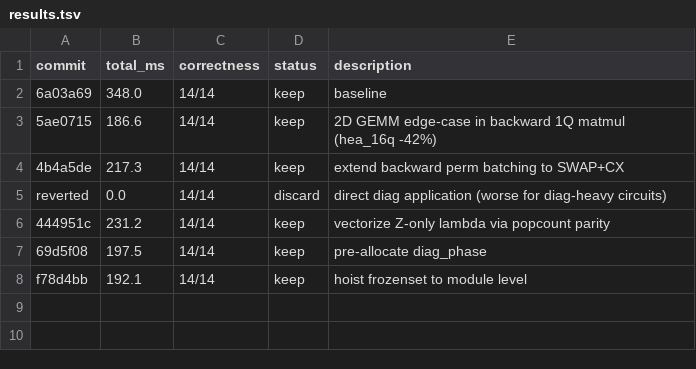
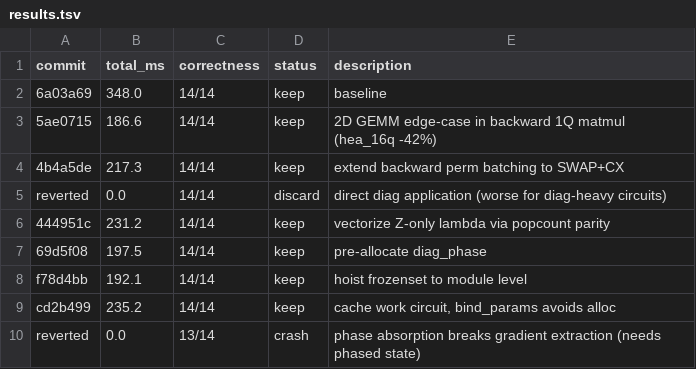
Before and after one commit to jonirajala/tinyqubit, a TSV file: results.tsv, drawn as a sheet.

Commit message:
broadcast flush: np.multiply(sl, diag_phase, out=sl)

```diff
--- a/results.tsv
+++ b/results.tsv
@@ -8 +8,3 @@ reverted	0.0	14/14	discard	direct diag application (worse for diag-heavy circuit
 f78d4bb	192.1	14/14	keep	hoist frozenset to module level
+cd2b499	235.2	14/14	keep	cache work circuit, bind_params avoids alloc
+reverted	0.0	13/14	crash	phase absorption breaks gradient extraction (needs phased state)
```
Also changed, not shown: 2 other files.
